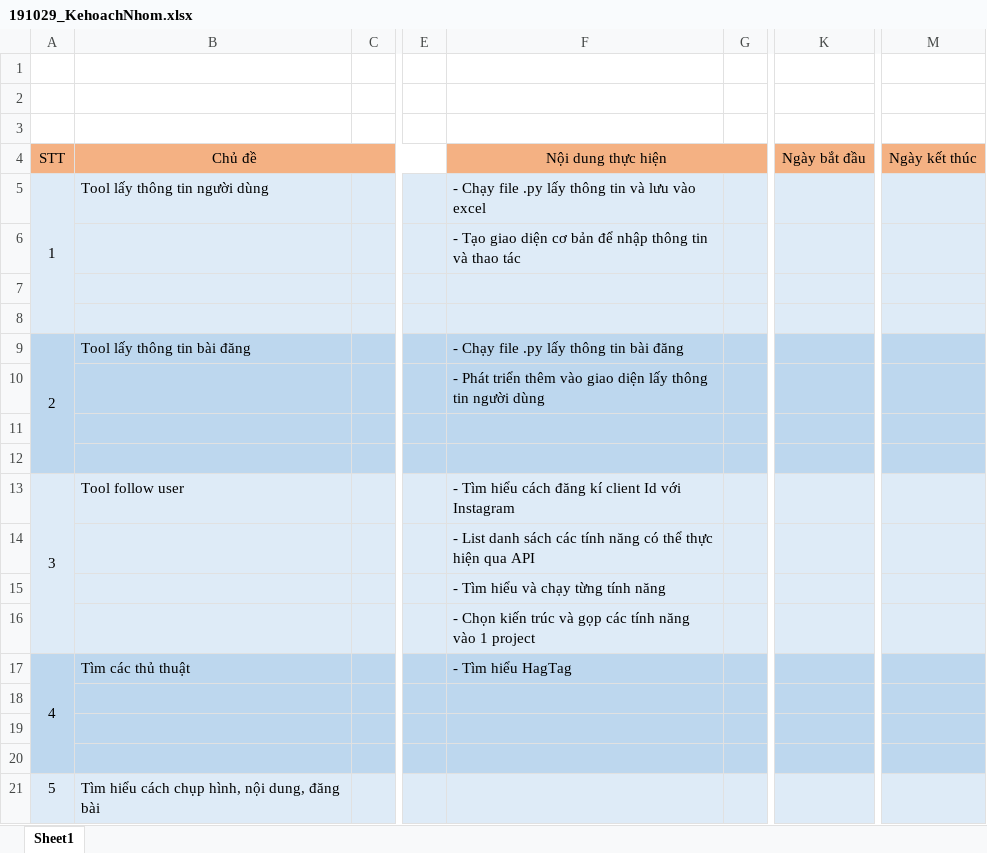
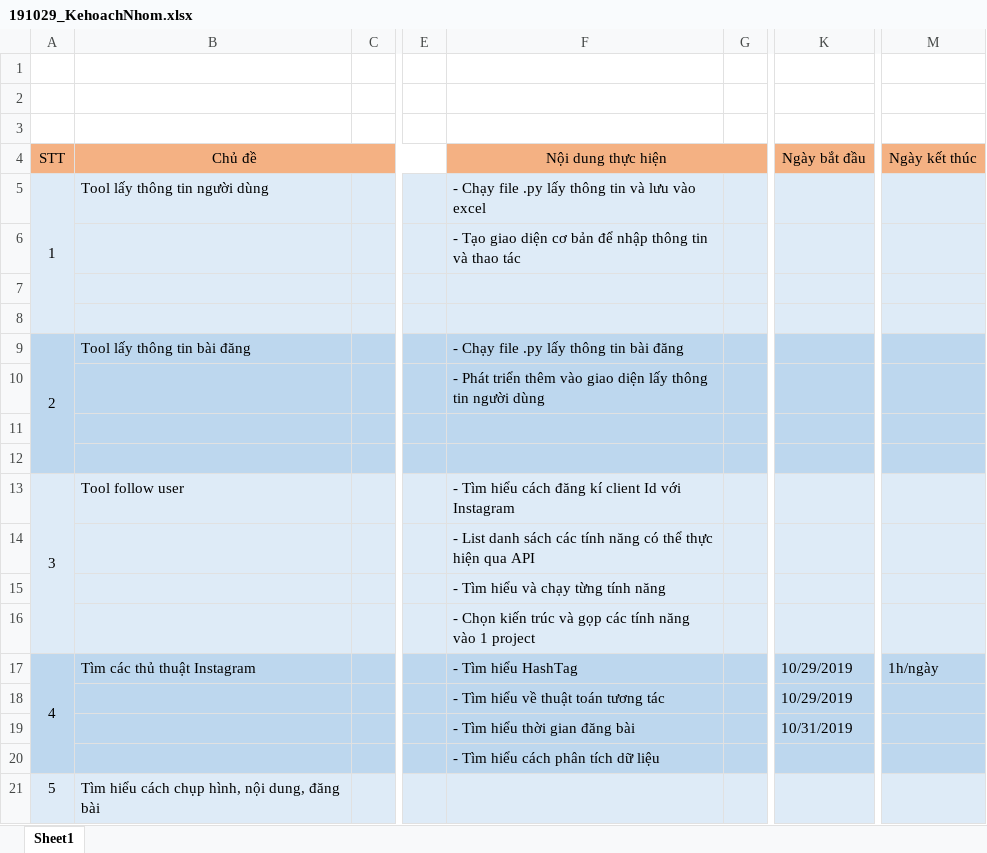
Before and after one commit to QuangQuoc/Share_Quoc_Sang, an Excel workbook: 04. Ke Hoach/02. Ke hoach nhom/191029_KehoachNhom.xlsx, sheet Sheet1, drawn as a sheet; only a part is shown, gaps mark what is left out; values as stored, in another font and other column widths than the file's, no borders; rows hold the shown columns only; the diff names each change by its address in the sheet, - before the commit and + after, or states it on an @@ line.

```diff
--- a/04. Ke Hoach/02. Ke hoach nhom/191029_KehoachNhom.xlsx (sheet Sheet1)
+++ b/04. Ke Hoach/02. Ke hoach nhom/191029_KehoachNhom.xlsx (sheet Sheet1)
-B17 (Chủ đề): Tìm các thủ thuật
+B17 (Chủ đề): Tìm các thủ thuật Instagram
-F17 (Nội dung thực hiện): - Tìm hiểu HagTag
+F17 (Nội dung thực hiện): - Tìm hiểu HashTag
-K17 (Ngày bắt đầu): (empty)
+K17 (Ngày bắt đầu): 10/29/2019
-M17 (Ngày kết thúc): (empty)
+M17 (Ngày kết thúc): 1h/ngày
-row 18: (empty)
+row 18:  |  |  |  | - Tìm hiểu về thuật toán tương tác |  | 10/29/2019
-row 19: (empty)
+row 19:  |  |  |  | - Tìm hiểu thời gian đăng bài |  | 10/31/2019
-F20 (Nội dung thực hiện): (empty)
+F20 (Nội dung thực hiện): - Tìm hiểu cách phân tích dữ liệu
```
Also changed, not shown: 04. Ke Hoach/03. Ke hoach ca nhan/Sang/191029_kehoachcanhan_Sang.xlsx, 6 other files.
